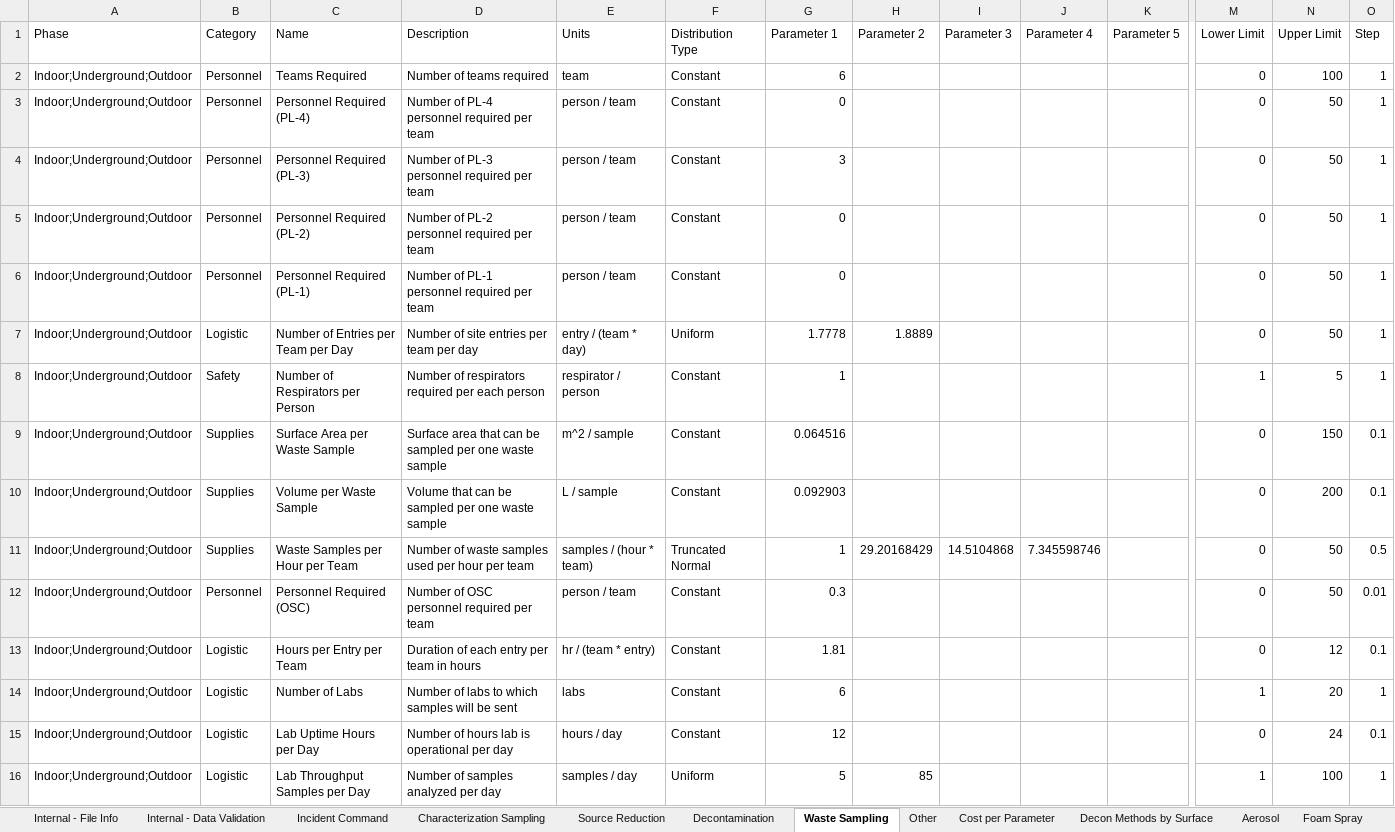
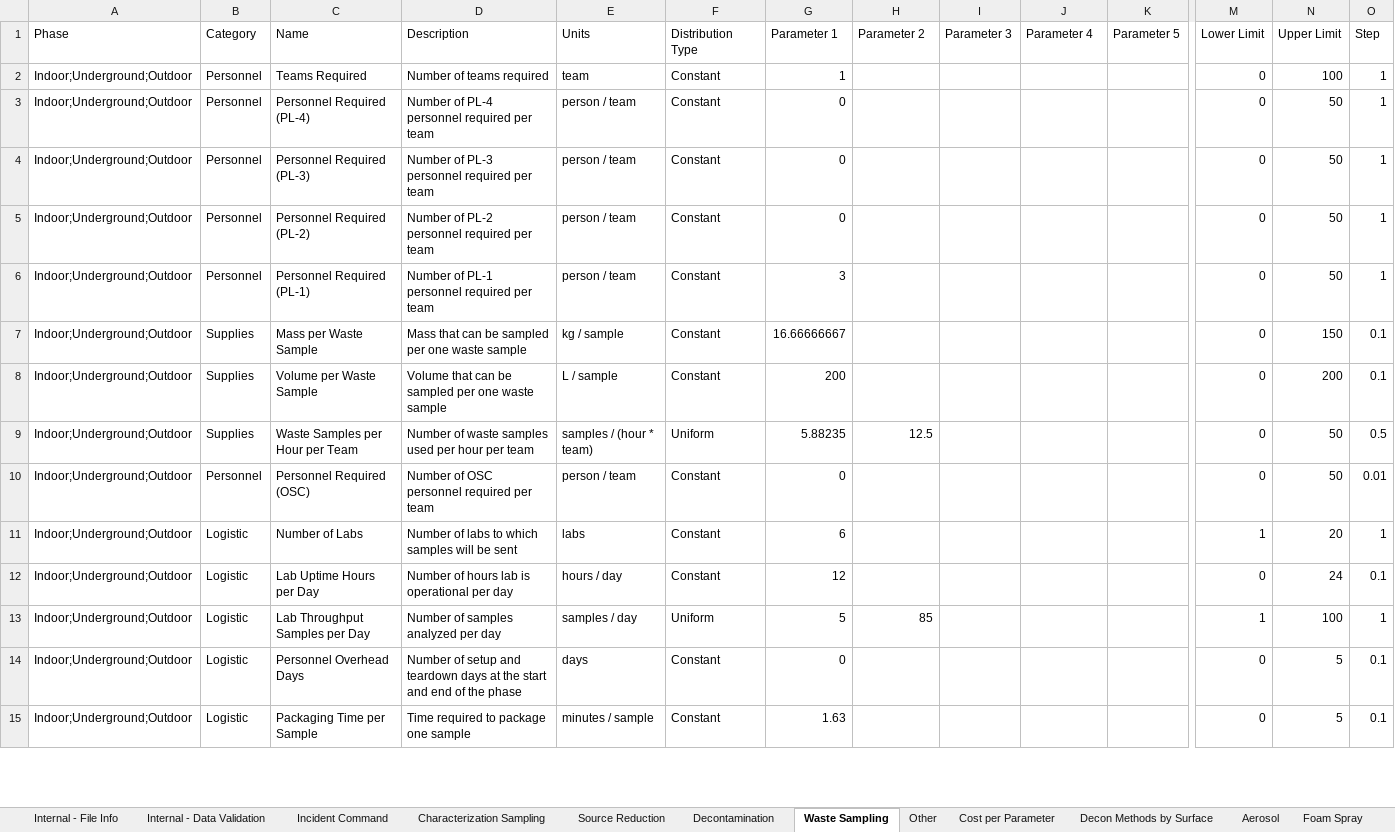
Before and after one commit to USEPA/EPADecon, an Excel workbook: InputFiles/ModifyParameters.xlsx, sheet Waste Sampling, drawn as a sheet; only a part is shown, gaps mark what is left out; the shorter side is filled out with more unchanged rows; values as stored, in another font and other column widths than the file's, no borders; conditional formats and table styles not drawn; removed rows and columns are numbered as before the commit, all else as after; rows hold the shown columns only; the diff covers the shown part only; the diff names each change by its address in the sheet, - before the commit and + after, or states it on an @@ line.

```diff
--- a/InputFiles/ModifyParameters.xlsx (sheet Waste Sampling)
+++ b/InputFiles/ModifyParameters.xlsx (sheet Waste Sampling)
-G2 (Parameter 1): 6
+G2 (Parameter 1): 1
-G4 (Parameter 1): 3
+G4 (Parameter 1): 0
-G6 (Parameter 1): 0
+G6 (Parameter 1): 3
-row 7: Indoor;Underground;Outdoor | Logistic | Number of Entries per Team per Day | Number of site entries per team per day | entry / (team * day) | Uniform | 1.7778 | 1.8889 |  |  |  | 0 | 50 | 1
-row 8: Indoor;Underground;Outdoor | Safety | Number of Respirators per Person | Number of respirators required per each person | respirator / person | Constant | 1 |  |  |  |  | 1 | 5 | 1
-C7 (Name): Surface Area per Waste Sample
+C7 (Name): Mass per Waste Sample
-D7 (Description): Surface area that can…
+D7 (Description): Mass that can…
-E7 (Units): m^2 / sample
+E7 (Units): kg / sample
-G7 (Parameter 1): 0.064516
+G7 (Parameter 1): 16.66666667
-G8 (Parameter 1): 0.092903
+G8 (Parameter 1): 200
-F9 (Distribution Type): Truncated Normal
+F9 (Distribution Type): Uniform
-G9 (Parameter 1): 1
+G9 (Parameter 1): 5.88235
-H9 (Parameter 2): 29.20168429
+H9 (Parameter 2): 12.5
-I9 (Parameter 3): 14.5104868
+I9 (Parameter 3): (empty)
-J9 (Parameter 4): 7.345598746
+J9 (Parameter 4): (empty)
-G10 (Parameter 1): 0.3
+G10 (Parameter 1): 0
-row 13: Indoor;Underground;Outdoor | Logistic | Hours per Entry per Team | Duration of each entry per team in hours | hr / (team * entry) | Constant | 1.81 |  |  |  |  | 0 | 12 | 0.1
```
Also changed, not shown: 6 removed rows and 10 edited cells elsewhere in this sheet, sheet Cost per Parameter.
